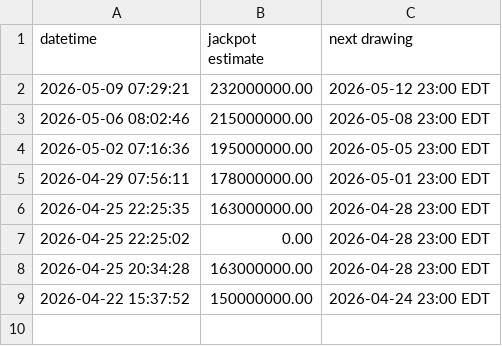
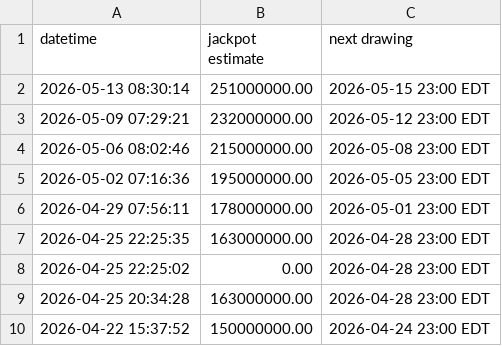
Before and after one commit to bquinn17/bquinn17.github.io, a CSV file: lottery/data/past_megamillions_jackpots.csv, drawn as a sheet; the diff names each change by its address in the sheet, - before the commit and + after, or states it on an @@ line.

```diff
--- a/lottery/data/past_megamillions_jackpots.csv
+++ b/lottery/data/past_megamillions_jackpots.csv
+row 2: 2026-05-13 08:30:14 | 251000000.00 | 2026-05-15 23:00 EDT
```
Also changed, not shown: 1 other file.
